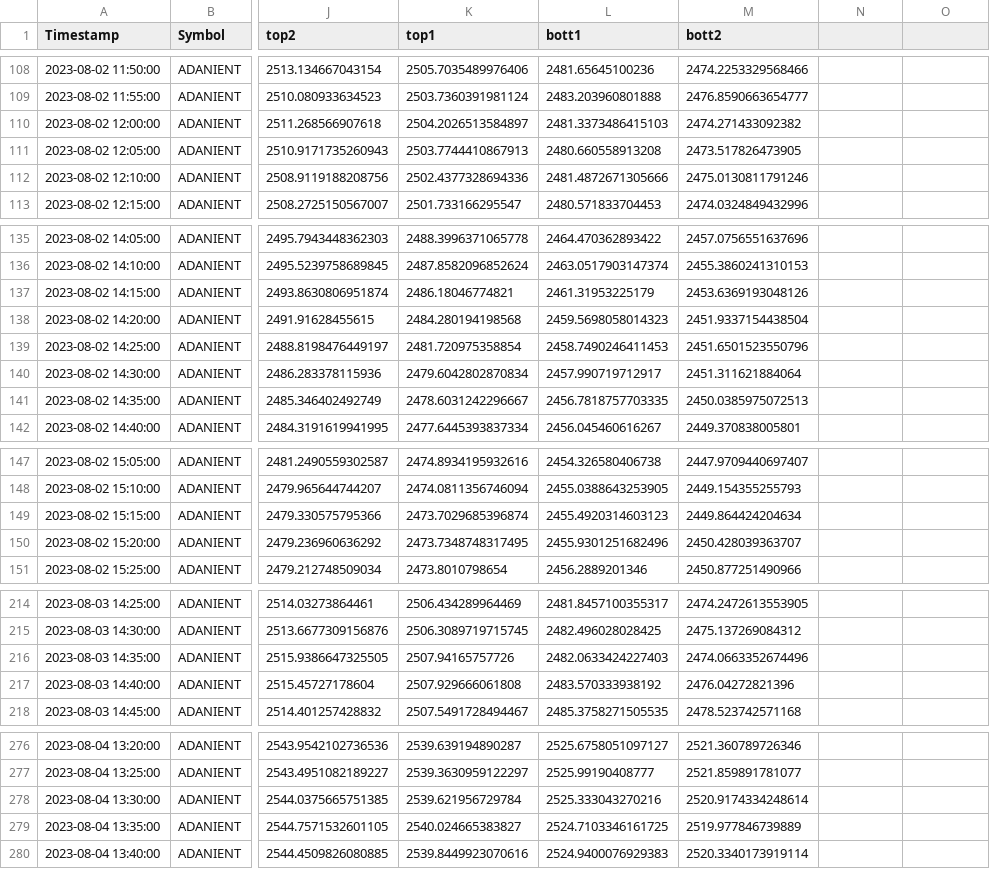
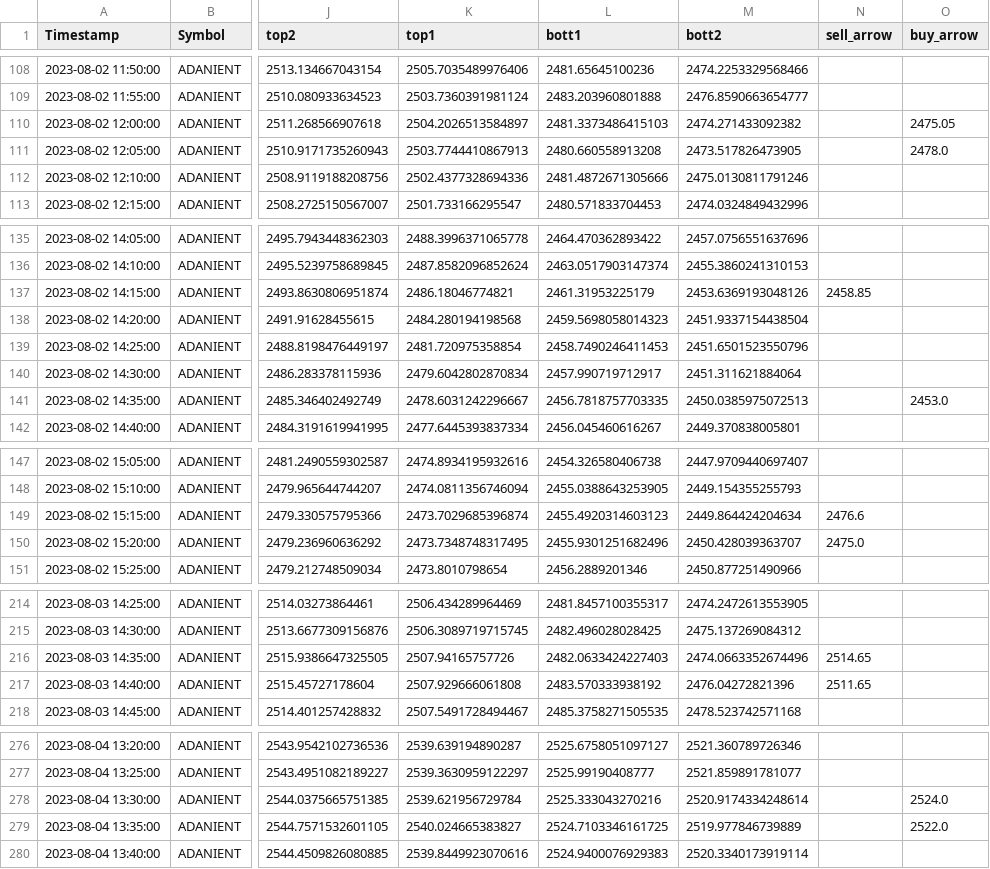
Before and after one commit to pannet1/quant-bt, a CSV file: quant_bt/ADANIENT.csv, drawn as a sheet; only a part is shown, gaps mark what is left out; the diff covers the shown part only; the diff names each change by its address in the sheet, - before the commit and + after, or states it on an @@ line.

```diff
--- a/quant_bt/ADANIENT.csv
+++ b/quant_bt/ADANIENT.csv
-N1: (empty)
+N1: sell_arrow
-O1: (empty)
+O1: buy_arrow
-O110 (buy_arrow): (empty)
+O110 (buy_arrow): 2475.05
-O111 (buy_arrow): (empty)
+O111 (buy_arrow): 2478.0
-N137 (sell_arrow): (empty)
+N137 (sell_arrow): 2458.85
-O141 (buy_arrow): (empty)
+O141 (buy_arrow): 2453.0
-N149 (sell_arrow): (empty)
+N149 (sell_arrow): 2476.6
-N150 (sell_arrow): (empty)
+N150 (sell_arrow): 2475.0
-N216 (sell_arrow): (empty)
+N216 (sell_arrow): 2514.65
-N217 (sell_arrow): (empty)
+N217 (sell_arrow): 2511.65
-O278 (buy_arrow): (empty)
+O278 (buy_arrow): 2524.0
-O279 (buy_arrow): (empty)
+O279 (buy_arrow): 2522.0
```
Also changed, not shown: 11 edited cells elsewhere in this file, quant_bt/HINDALCO.csv, quant_bt/ICICIBANK.csv, 2 other files.
